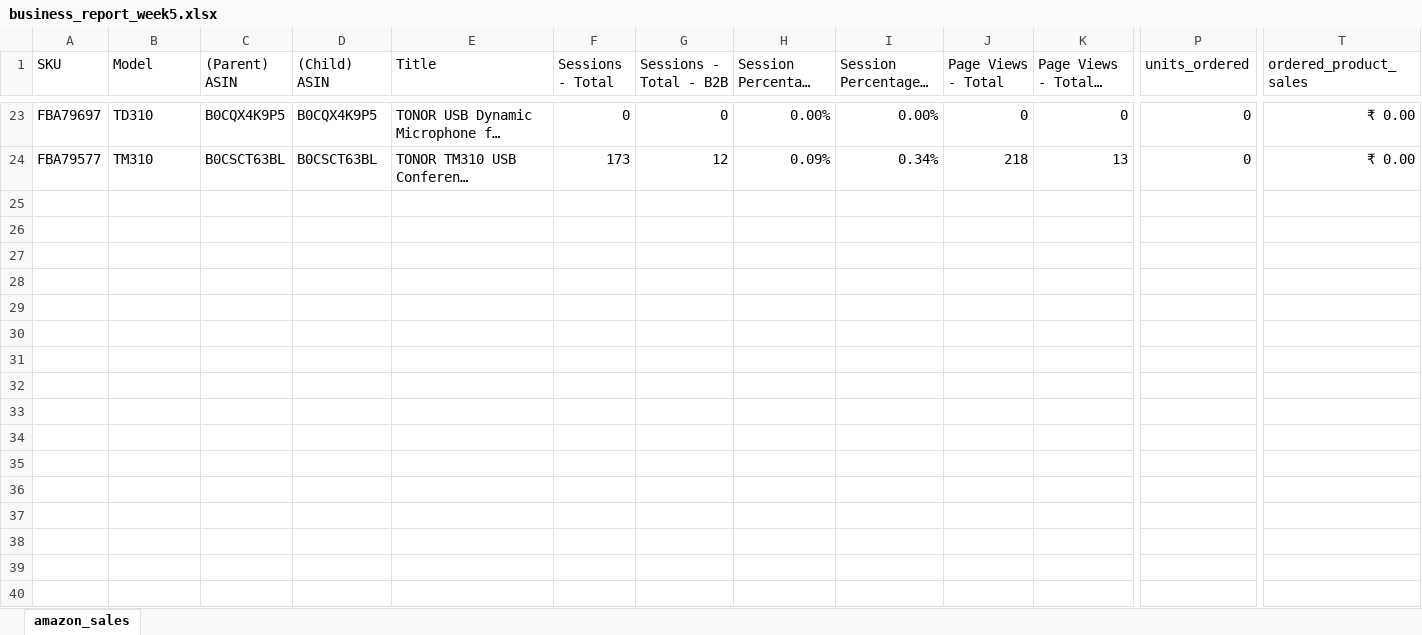
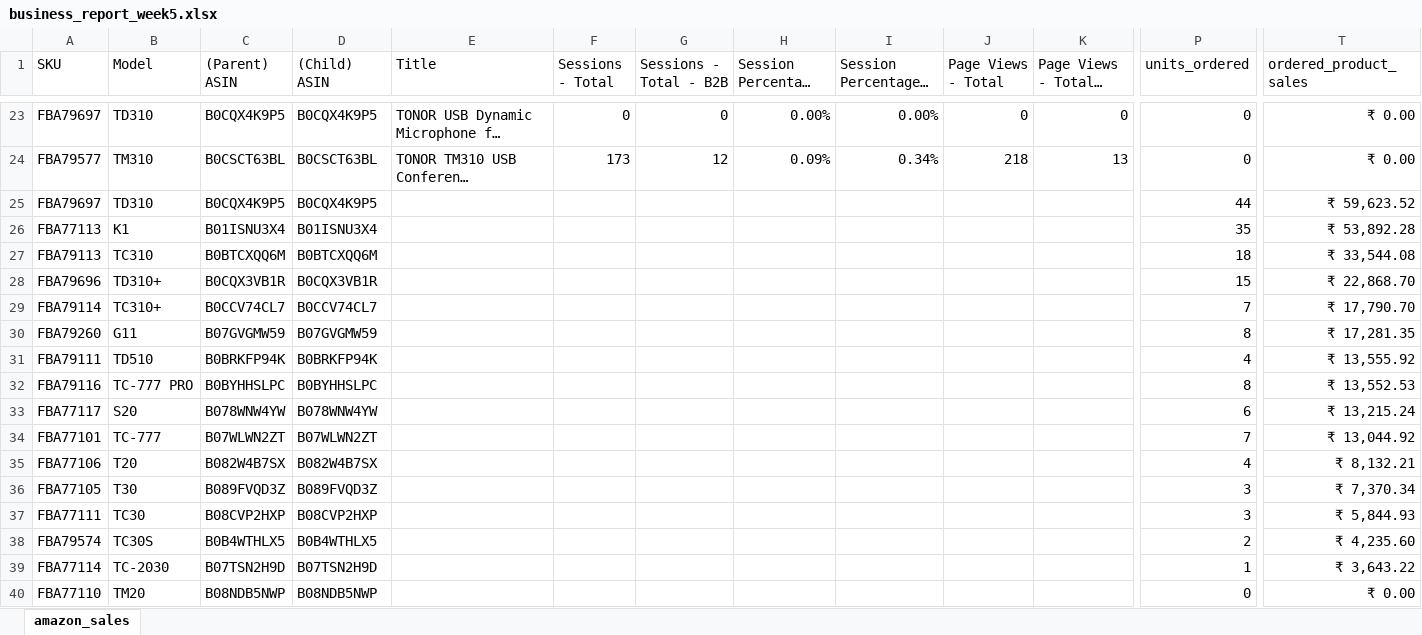
Before and after one commit to nitesh-lang/weekly-dashboard-fastapi, an Excel workbook: data/ams_weekly_data/Tonor/business_report_week5.xlsx, sheet amazon_sales, drawn as a sheet; only a part is shown, gaps mark what is left out; long unchanged cells end in …; values as stored, in another font and other column widths than the file's, no borders; rows hold the shown columns only; the diff names each change by its address in the sheet, - before the commit and + after, or states it on an @@ line.

```diff
--- a/data/ams_weekly_data/Tonor/business_report_week5.xlsx (sheet amazon_sales)
+++ b/data/ams_weekly_data/Tonor/business_report_week5.xlsx (sheet amazon_sales)
+row 25: FBA79697 | TD310 | B0CQX4K9P5 | B0CQX4K9P5 |  |  |  |  |  |  |  | 44 | ₹ 59,623.52
+row 26: FBA77113 | K1 | B01ISNU3X4 | B01ISNU3X4 |  |  |  |  |  |  |  | 35 | ₹ 53,892.28
+row 27: FBA79113 | TC310 | B0BTCXQQ6M | B0BTCXQQ6M |  |  |  |  |  |  |  | 18 | ₹ 33,544.08
+row 28: FBA79696 | TD310+ | B0CQX3VB1R | B0CQX3VB1R |  |  |  |  |  |  |  | 15 | ₹ 22,868.70
+row 29: FBA79114 | TC310+ | B0CCV74CL7 | B0CCV74CL7 |  |  |  |  |  |  |  | 7 | ₹ 17,790.70
+row 30: FBA79260 | G11 | B07GVGMW59 | B07GVGMW59 |  |  |  |  |  |  |  | 8 | ₹ 17,281.35
+row 31: FBA79111 | TD510 | B0BRKFP94K | B0BRKFP94K |  |  |  |  |  |  |  | 4 | ₹ 13,555.92
+row 32: FBA79116 | TC-777 PRO | B0BYHHSLPC | B0BYHHSLPC |  |  |  |  |  |  |  | 8 | ₹ 13,552.53
+row 33: FBA77117 | S20 | B078WNW4YW | B078WNW4YW |  |  |  |  |  |  |  | 6 | ₹ 13,215.24
+row 34: FBA77101 | TC-777 | B07WLWN2ZT | B07WLWN2ZT |  |  |  |  |  |  |  | 7 | ₹ 13,044.92
+row 35: FBA77106 | T20 | B082W4B7SX | B082W4B7SX |  |  |  |  |  |  |  | 4 | ₹ 8,132.21
+row 36: FBA77105 | T30 | B089FVQD3Z | B089FVQD3Z |  |  |  |  |  |  |  | 3 | ₹ 7,370.34
+row 37: FBA77111 | TC30 | B08CVP2HXP | B08CVP2HXP |  |  |  |  |  |  |  | 3 | ₹ 5,844.93
+row 38: FBA79574 | TC30S | B0B4WTHLX5 | B0B4WTHLX5 |  |  |  |  |  |  |  | 2 | ₹ 4,235.60
+row 39: FBA77114 | TC-2030 | B07TSN2H9D | B07TSN2H9D |  |  |  |  |  |  |  | 1 | ₹ 3,643.22
+row 40: FBA77110 | TM20 | B08NDB5NWP | B08NDB5NWP |  |  |  |  |  |  |  | 0 | ₹ 0.00
```
Also changed, not shown: data/ams_weekly_data/Audio_Array/business_report_week5.xlsx, data/ams_weekly_data/Nexlev/business_report_week5.xlsx, 46 other files.
